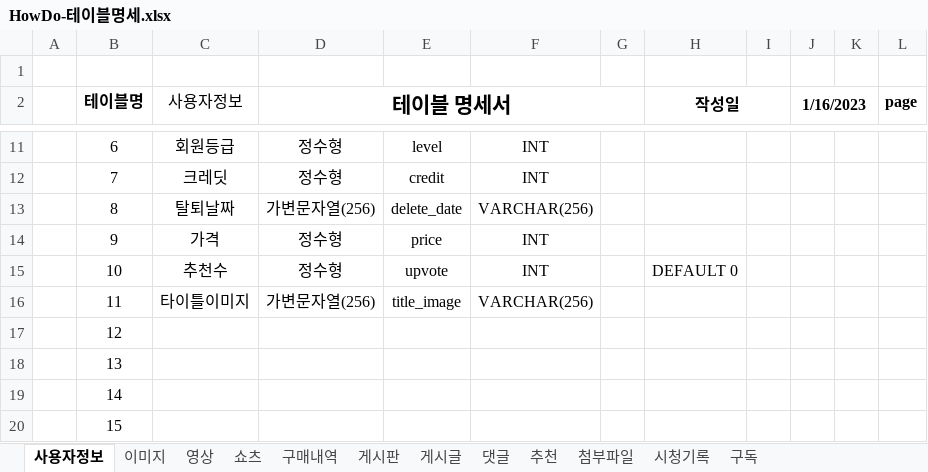
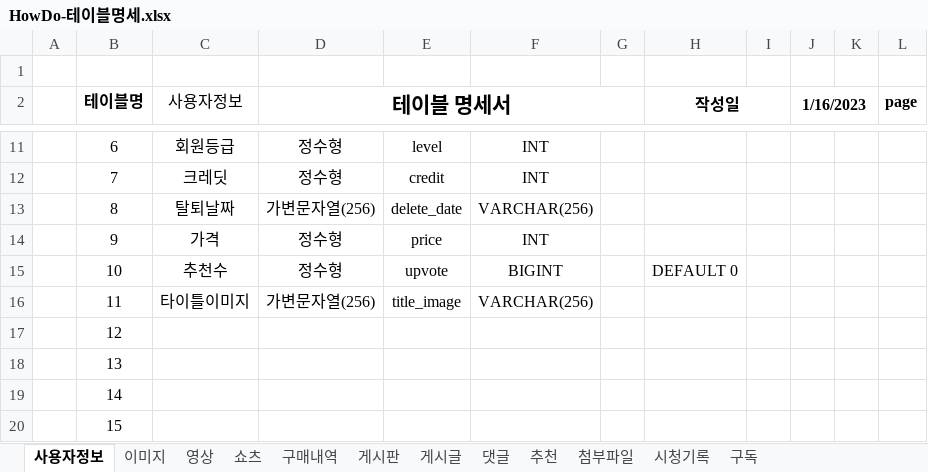
Before and after one commit to Preznt/HowDo, an Excel workbook: docs/HowDo-테이블명세.xlsx, sheet 사용자정보, drawn as a sheet; only a part is shown, gaps mark what is left out; values as stored, in another font and other column widths than the file's, no borders; the diff names each change by its address in the sheet, - before the commit and + after, or states it on an @@ line.

```diff
--- a/docs/HowDo-테이블명세.xlsx (sheet 사용자정보)
+++ b/docs/HowDo-테이블명세.xlsx (sheet 사용자정보)
-F15: INT
+F15: BIGINT
```
Also changed, not shown: sheet 댓글, 12 other files.
